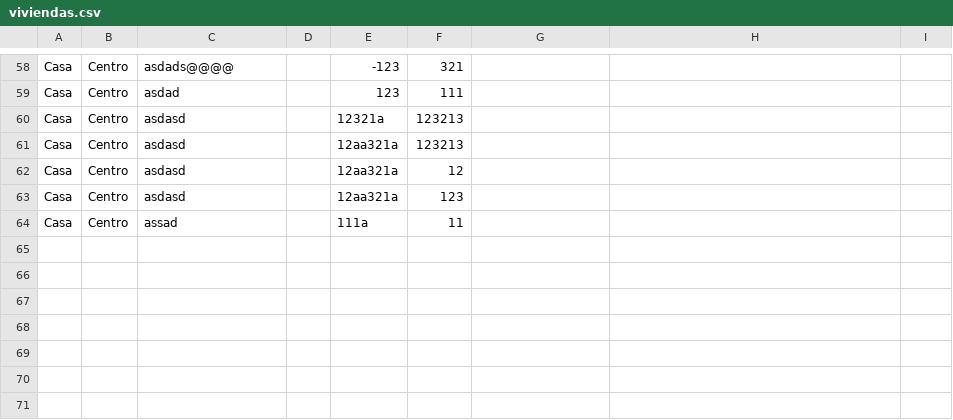
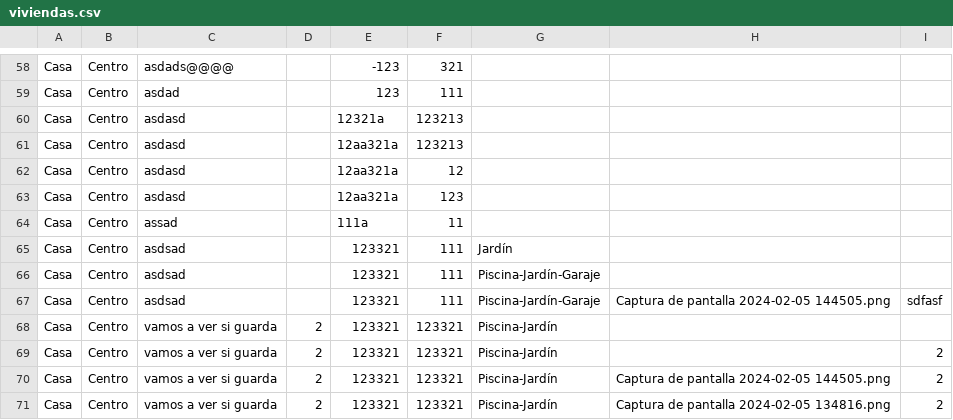
Before and after one commit to LuciaRol/inmobiliaria_mvc, a CSV file: viviendas.csv, drawn as a sheet; only a part is shown, gaps mark what is left out.

```diff
--- a/viviendas.csv
+++ b/viviendas.csv
@@ -64 +64,8 @@ Casa,Centro,asdasd,,12aa321a,123,,,
 Casa,Centro,assad,,111a,11,,,
+Casa,Centro,asdsad,,123321,111,Jardín,,
+Casa,Centro,asdsad,,123321,111,Piscina-Jardín-Garaje,,
+Casa,Centro,asdsad,,123321,111,Piscina-Jardín-Garaje,"Captura de pantalla 2024-02-05 144505.png",sdfasf
+Casa,Centro,"vamos a ver si guarda",2,123321,123321,Piscina-Jardín,,
+Casa,Centro,"vamos a ver si guarda",2,123321,123321,Piscina-Jardín,,2
+Casa,Centro,"vamos a ver si guarda",2,123321,123321,Piscina-Jardín,"Captura de pantalla 2024-02-05 144505.png",2
+Casa,Centro,"vamos a ver si guarda",2,123321,123321,Piscina-Jardín,"Captura de pantalla 2024-02-05 134816.png",2
```
Also changed, not shown: 4 other files.
